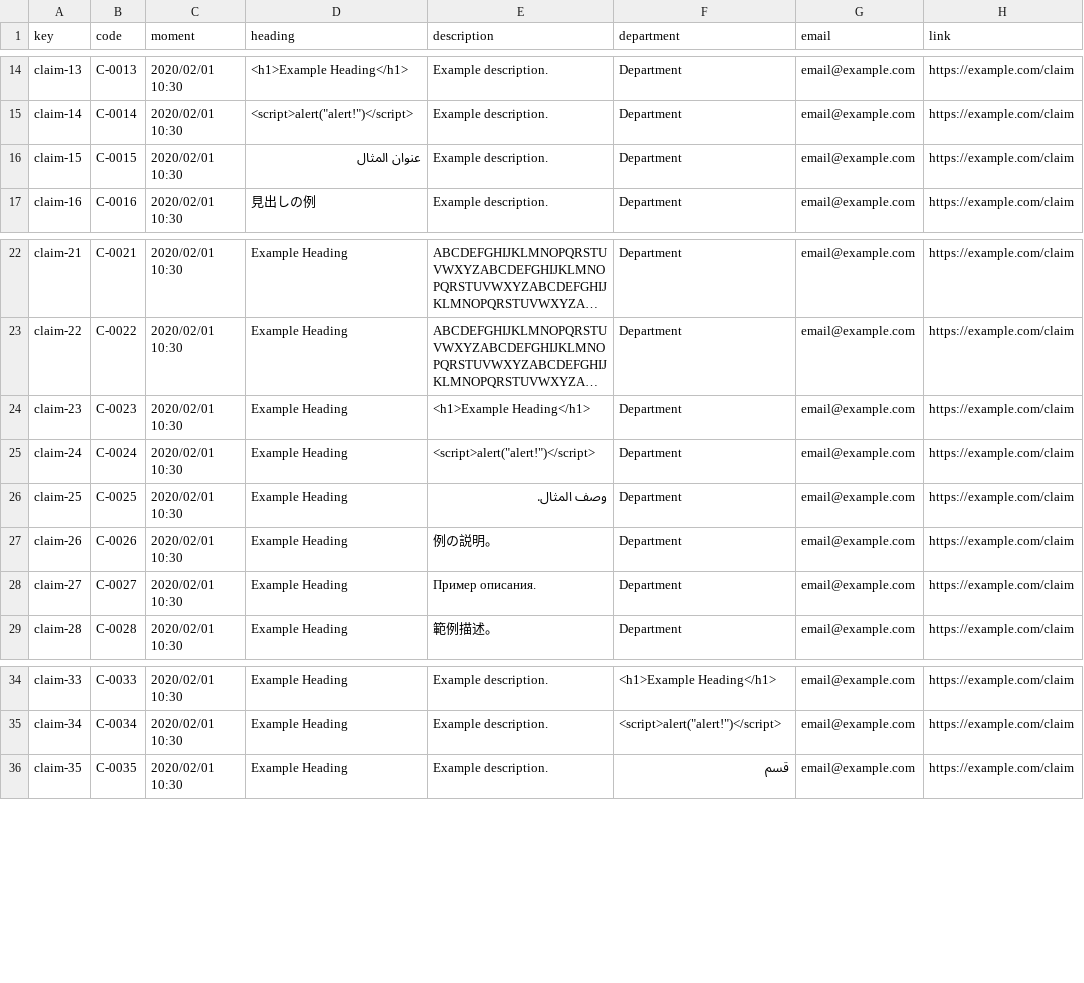
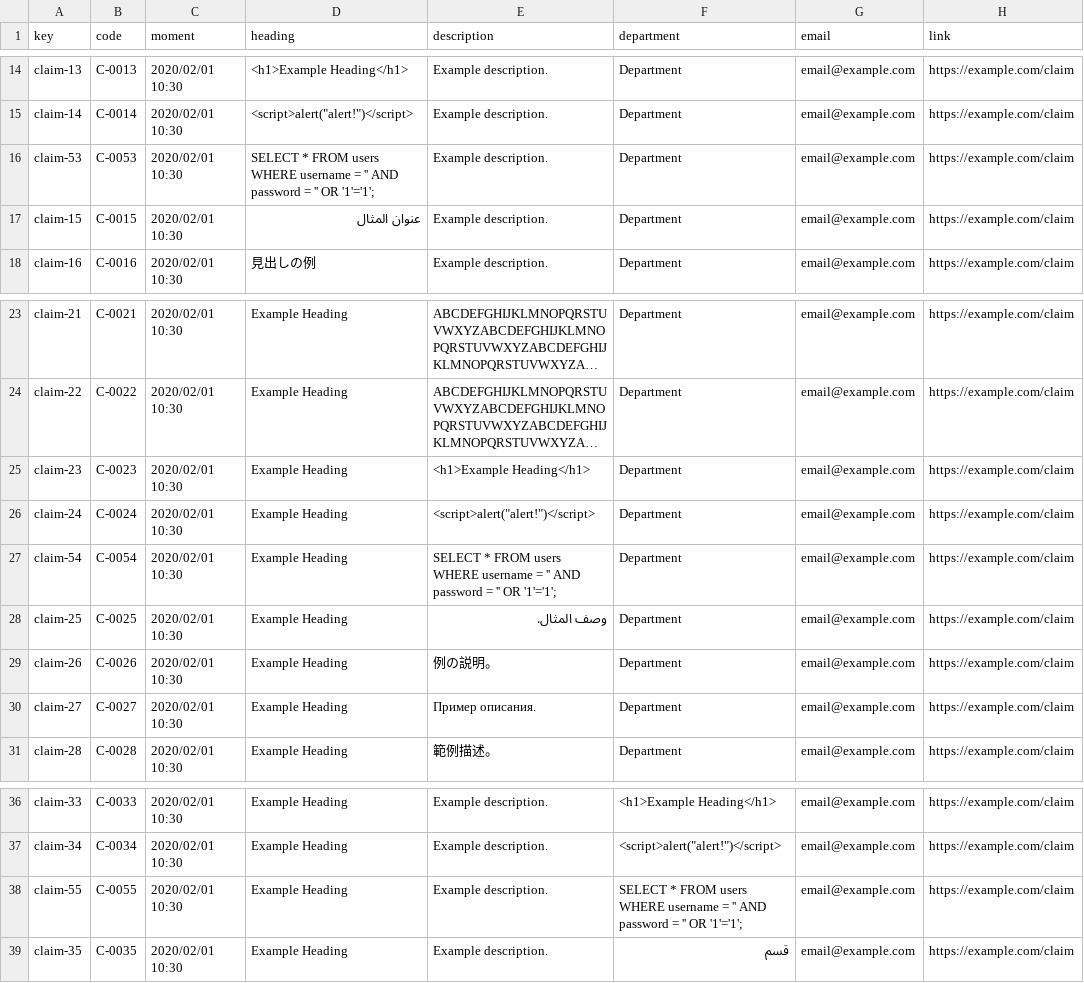
Before and after one commit to rafcasceb/Acme-SF-D04, a CSV file: src/main/webapp/WEB-INF/resources/sample-data/claim.csv, drawn as a sheet; only a part is shown, gaps mark what is left out; long unchanged cells end in …; the diff names each change by its address in the sheet, - before the commit and + after, or states it on an @@ line.

```diff
--- a/src/main/webapp/WEB-INF/resources/sample-data/claim.csv
+++ b/src/main/webapp/WEB-INF/resources/sample-data/claim.csv
+row 16: claim-53 | C-0053 | 2020/02/01 10:30 | SELECT * FROM users WHERE username = '' AND password = '' OR '1'='1'; | Example description. | Department | email@example.com | https://example.com/claim
+row 27: claim-54 | C-0054 | 2020/02/01 10:30 | Example Heading | SELECT * FROM users WHERE username = '' AND password = '' OR '1'='1'; | Department | email@example.com | https://example.com/claim
+row 38: claim-55 | C-0055 | 2020/02/01 10:30 | Example Heading | Example description. | SELECT * FROM users WHERE username = '' AND password = '' OR '1'='1'; | email@example.com | https://example.com/claim
```
Also changed, not shown: src/main/webapp/WEB-INF/resources/sample-data/audit-record.csv, src/main/webapp/WEB-INF/resources/sample-data/auditor.csv, 2 other files.
